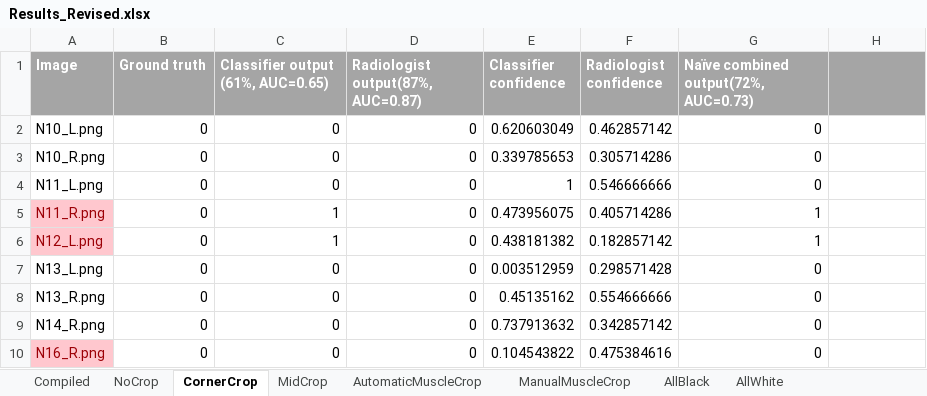
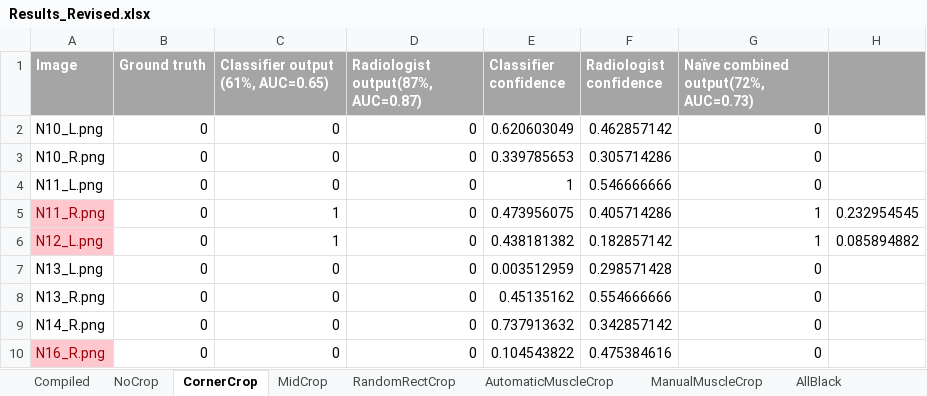
Before and after one commit to skywolf829/DeepMammo, an Excel workbook: Solution3/Results/Results_Revised.xlsx, sheet CornerCrop, drawn as a sheet; only a part is shown; values as stored, in another font and other column widths than the file's, no borders; the diff names each change by its address in the sheet, - before the commit and + after, or states it on an @@ line.

```diff
--- a/Solution3/Results/Results_Revised.xlsx (sheet CornerCrop)
+++ b/Solution3/Results/Results_Revised.xlsx (sheet CornerCrop)
+sheet tab: RandomRectCrop
-H5: (empty)
+H5: 0.232954545
-H6: (empty)
+H6: 0.085894882
```
Also changed, not shown: sheet MidCrop, sheet ManualMuscleCrop, sheet AutomaticMuscleCrop, sheet NoCrop, 4 other files.
